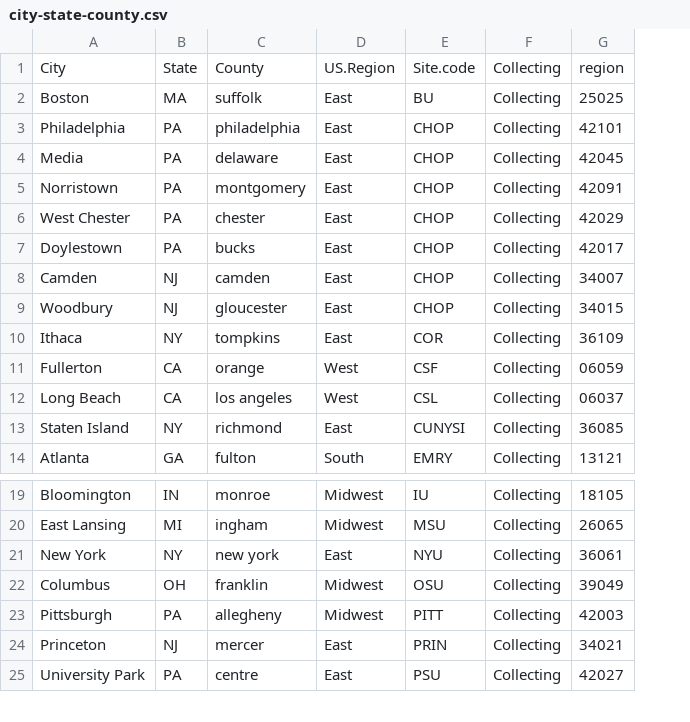
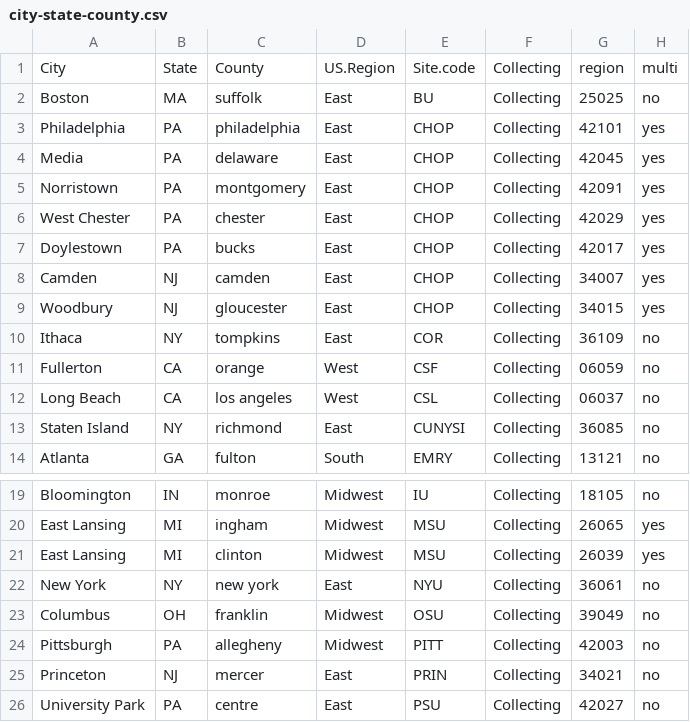
Before and after one commit to PLAY-behaviorome/site-demographics, a CSV file: analysis/csv/city-state-county.csv, drawn as a sheet; only a part is shown, gaps mark what is left out; the diff names each change by its address in the sheet, - before the commit and + after, or states it on an @@ line.

Commit message:
Hack multiple county problem

```diff
--- a/analysis/csv/city-state-county.csv
+++ b/analysis/csv/city-state-county.csv
+column H, rows 1-14: multi | no | yes | yes | yes | yes | yes | yes | yes | no | no | no | no | no; rows 19-20: no | yes; rows 22-26: all no
+row 21: East Lansing | MI | clinton | Midwest | MSU | Collecting | 26039 | yes
```
Also changed, not shown: 3 other files.
